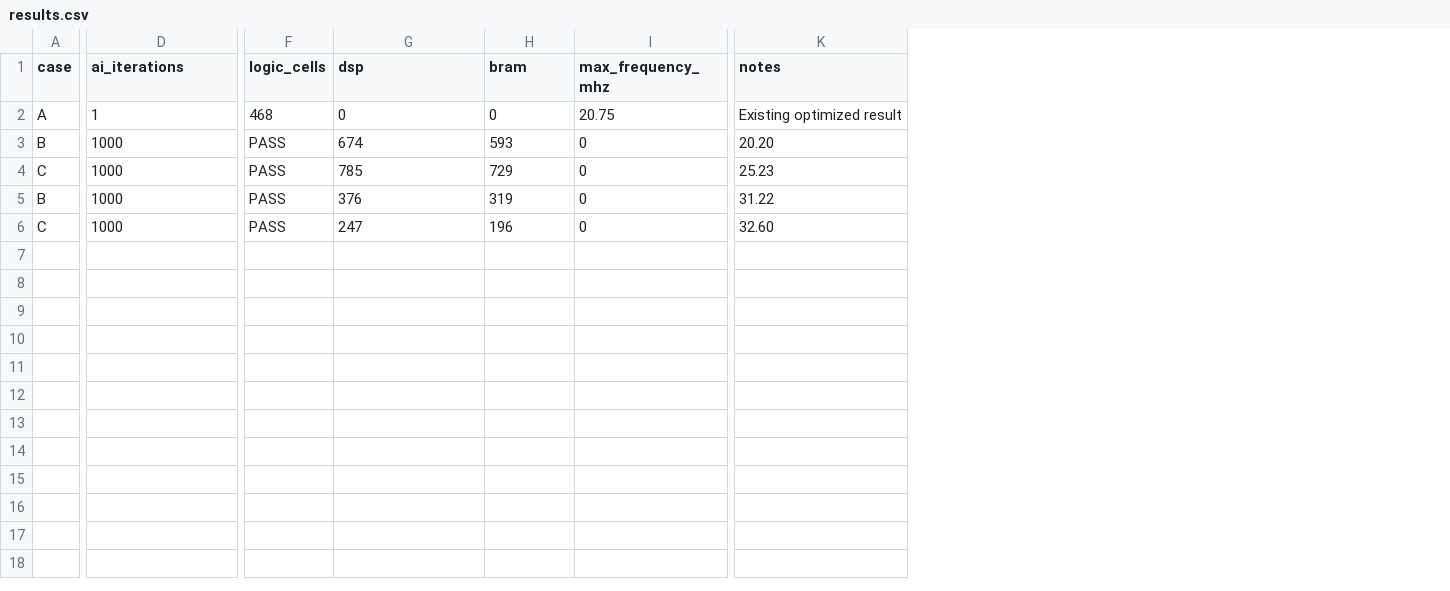
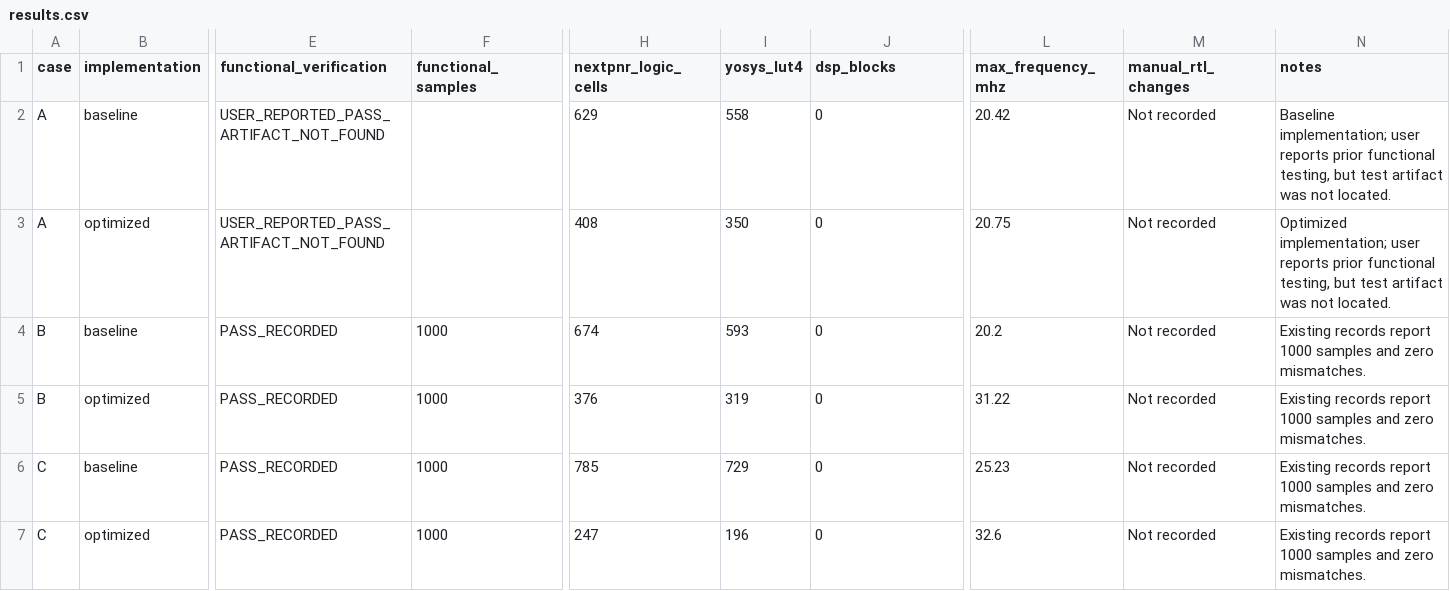
Before and after one commit to PranavSrinivasann/AI-Equalizer-Benchmark, a CSV file: results/generalization/results.csv, drawn as a sheet; only a part is shown, gaps mark what is left out; removed rows and columns are numbered as before the commit, all else as after; rows hold the shown columns only; the diff covers the shown part only; the diff names each change by its address in the sheet, - before the commit and + after, or states it on an @@ line.

Commit message:
Finalize Phase 6 results and release audit

```diff
--- a/results/generalization/results.csv
+++ b/results/generalization/results.csv
+column B (implementation), rows 3-4: optimized | baseline; rows 6-7: baseline | optimized
+column E (functional_verification), rows 3-4: USER_REPORTED_PASS_ARTIFACT_NOT_FOUND | PASS_RECORDED; rows 6-7: PASS_RECORDED | PASS_RECORDED
-column F (logic_cells), rows 2-4: 468 | PASS | PASS; row 6: PASS
+column L (max_frequency_mhz), rows 3-4: 20.75 | 20.2; rows 6-7: 25.23 | 32.6
+column M (manual_rtl_changes), rows 3-4: Not recorded | Not recorded; rows 6-7: Not recorded | Not recorded
-F1: ai_iterations
+F1: functional_samples
-H1: dsp
+H1: nextpnr_logic_cells
-I1: bram
+I1: yosys_lut4
-J1: max_frequency_mhz
+J1: dsp_blocks
+row 2: A | baseline | USER_REPORTED_PASS_ARTIFACT_NOT_FOUND |  | 629 | 558 | 0 | 20.42 | Not recorded | Baseline implementation; user reports prior functional testing, but test artifact was not located.
-F3 (functional_samples): 1
+F3 (functional_samples): (empty)
-H3 (nextpnr_logic_cells): 0
+H3 (nextpnr_logic_cells): 408
-I3 (yosys_lut4): 0
+I3 (yosys_lut4): 350
-J3 (dsp_blocks): 20.75
+J3 (dsp_blocks): 0
-N3 (notes): Existing optimized result
+N3 (notes): Optimized implementation; user reports prior functional testing, but test artifact was not located.
-N4 (notes): 20.20
+N4 (notes): Existing records report 1000 samples and zero mismatches.
+row 5: B | optimized | PASS_RECORDED | 1000 | 376 | 319 | 0 | 31.22 | Not recorded | Existing records report 1000 samples and zero mismatches.
-N6 (notes): 25.23
+N6 (notes): Existing records report 1000 samples and zero mismatches.
-row 5: B | 1000 | PASS | 376 | 319 | 0 | 31.22
-N7 (notes): 32.60
+N7 (notes): Existing records report 1000 samples and zero mismatches.
```
Also changed, not shown: 4 edited cells elsewhere in this file, 2 other files.
